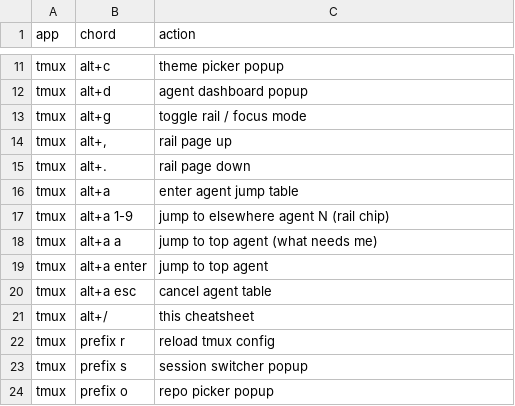
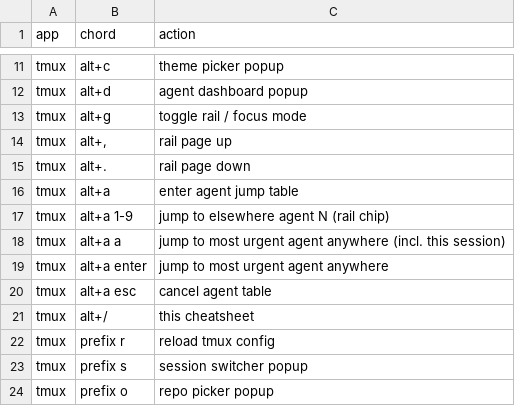
Before and after one commit to RyanSaxe/dotfiles, a TSV file: tmux/.config/tmux/keys.tsv, drawn as a sheet; only a part is shown, gaps mark what is left out.

```diff
--- a/tmux/.config/tmux/keys.tsv
+++ b/tmux/.config/tmux/keys.tsv
@@ -17,4 +17,4 @@ tmux	alt+a	enter agent jump table
 tmux	alt+a 1-9	jump to elsewhere agent N (rail chip)
-tmux	alt+a a	jump to top agent (what needs me)
-tmux	alt+a enter	jump to top agent
+tmux	alt+a a	jump to most urgent agent anywhere (incl. this session)
+tmux	alt+a enter	jump to most urgent agent anywhere
 tmux	alt+a esc	cancel agent table
```
Also changed, not shown: 4 other files.
